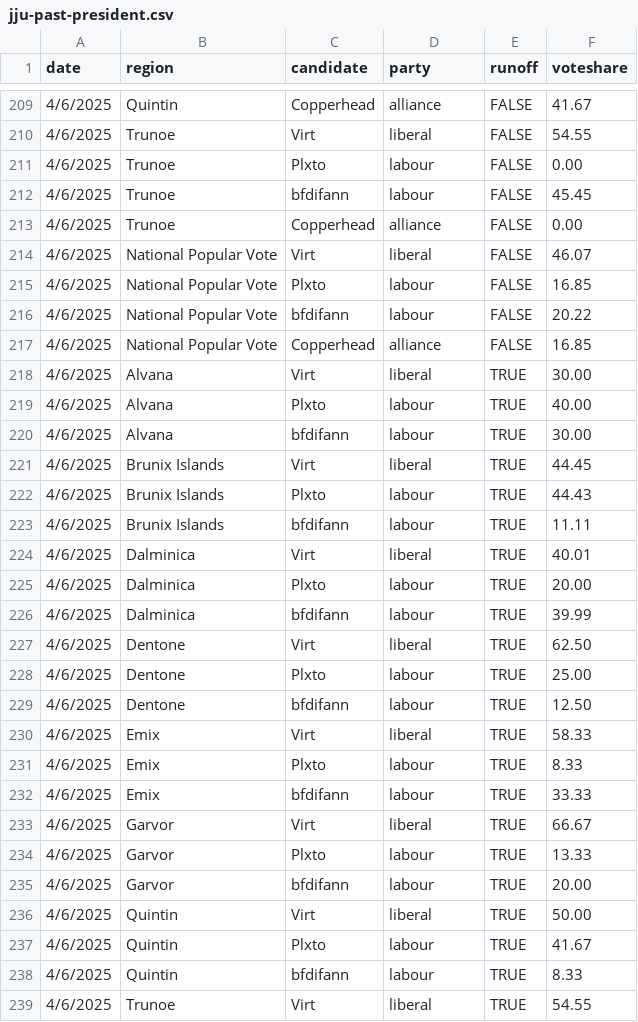
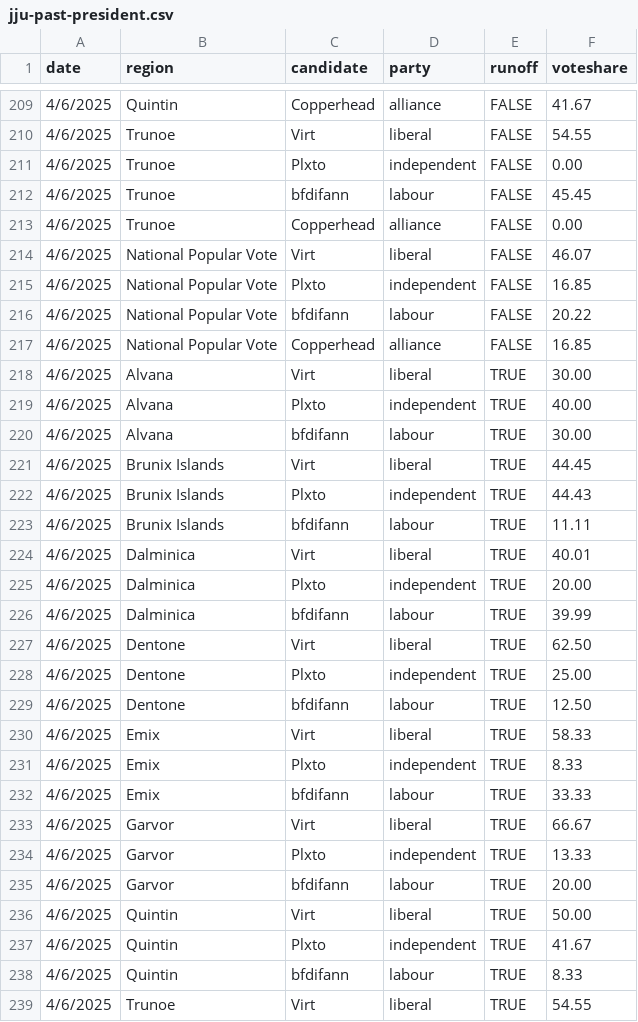
Before and after one commit to jacksonjude/USA-Election-Map, a CSV file: csv-sources/jju-past-president.csv, drawn as a sheet; only a part is shown, gaps mark what is left out; the diff covers the shown part only.

Commit message:
Update JJU April 2025 pres Pluxto party

```diff
--- a/csv-sources/jju-past-president.csv
+++ b/csv-sources/jju-past-president.csv
@@ -210,3 +210,3 @@ date,region,candidate,party,runoff,voteshare
 4/6/2025,Trunoe,Virt,liberal,FALSE,54.55
-4/6/2025,Trunoe,Plxto,labour,FALSE,0.00
+4/6/2025,Trunoe,Plxto,independent,FALSE,0.00
 4/6/2025,Trunoe,bfdifann,labour,FALSE,45.45
@@ -214,3 +214,3 @@ date,region,candidate,party,runoff,voteshare
 4/6/2025,National Popular Vote,Virt,liberal,FALSE,46.07
-4/6/2025,National Popular Vote,Plxto,labour,FALSE,16.85
+4/6/2025,National Popular Vote,Plxto,independent,FALSE,16.85
 4/6/2025,National Popular Vote,bfdifann,labour,FALSE,20.22
@@ -218,21 +218,21 @@ date,region,candidate,party,runoff,voteshare
 4/6/2025,Alvana,Virt,liberal,TRUE,30.00
-4/6/2025,Alvana,Plxto,labour,TRUE,40.00
+4/6/2025,Alvana,Plxto,independent,TRUE,40.00
 4/6/2025,Alvana,bfdifann,labour,TRUE,30.00
 4/6/2025,Brunix Islands,Virt,liberal,TRUE,44.45
-4/6/2025,Brunix Islands,Plxto,labour,TRUE,44.43
+4/6/2025,Brunix Islands,Plxto,independent,TRUE,44.43
 4/6/2025,Brunix Islands,bfdifann,labour,TRUE,11.11
 4/6/2025,Dalminica,Virt,liberal,TRUE,40.01
-4/6/2025,Dalminica,Plxto,labour,TRUE,20.00
+4/6/2025,Dalminica,Plxto,independent,TRUE,20.00
 4/6/2025,Dalminica,bfdifann,labour,TRUE,39.99
 4/6/2025,Dentone,Virt,liberal,TRUE,62.50
-4/6/2025,Dentone,Plxto,labour,TRUE,25.00
+4/6/2025,Dentone,Plxto,independent,TRUE,25.00
 4/6/2025,Dentone,bfdifann,labour,TRUE,12.50
 4/6/2025,Emix,Virt,liberal,TRUE,58.33
-4/6/2025,Emix,Plxto,labour,TRUE,8.33
+4/6/2025,Emix,Plxto,independent,TRUE,8.33
 4/6/2025,Emix,bfdifann,labour,TRUE,33.33
 4/6/2025,Garvor,Virt,liberal,TRUE,66.67
-4/6/2025,Garvor,Plxto,labour,TRUE,13.33
+4/6/2025,Garvor,Plxto,independent,TRUE,13.33
 4/6/2025,Garvor,bfdifann,labour,TRUE,20.00
 4/6/2025,Quintin,Virt,liberal,TRUE,50.00
-4/6/2025,Quintin,Plxto,labour,TRUE,41.67
+4/6/2025,Quintin,Plxto,independent,TRUE,41.67
 4/6/2025,Quintin,bfdifann,labour,TRUE,8.33
```
Also changed, not shown: 9 edited cells elsewhere in this file, 1 other file.
